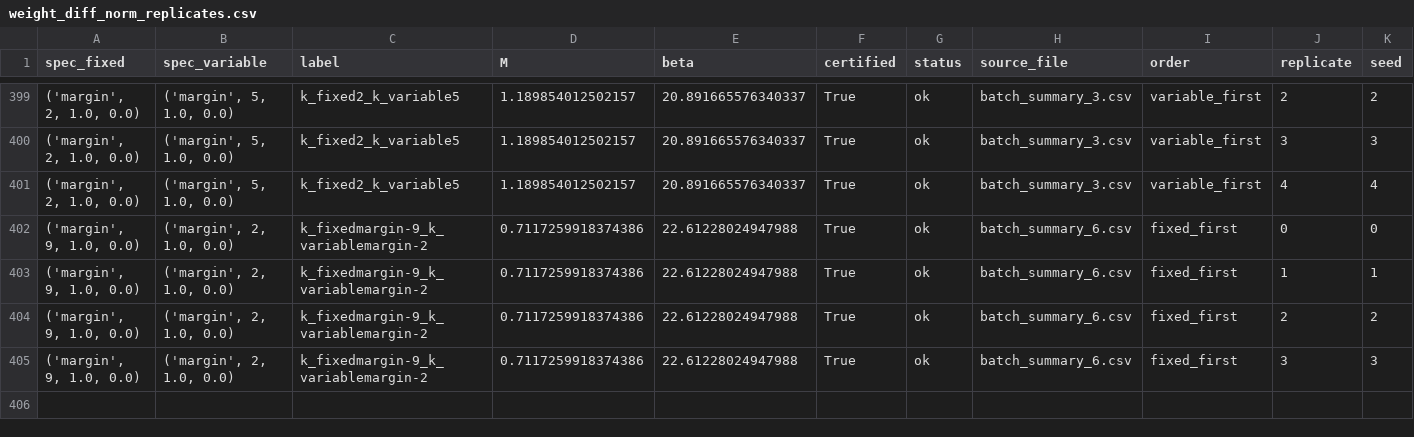
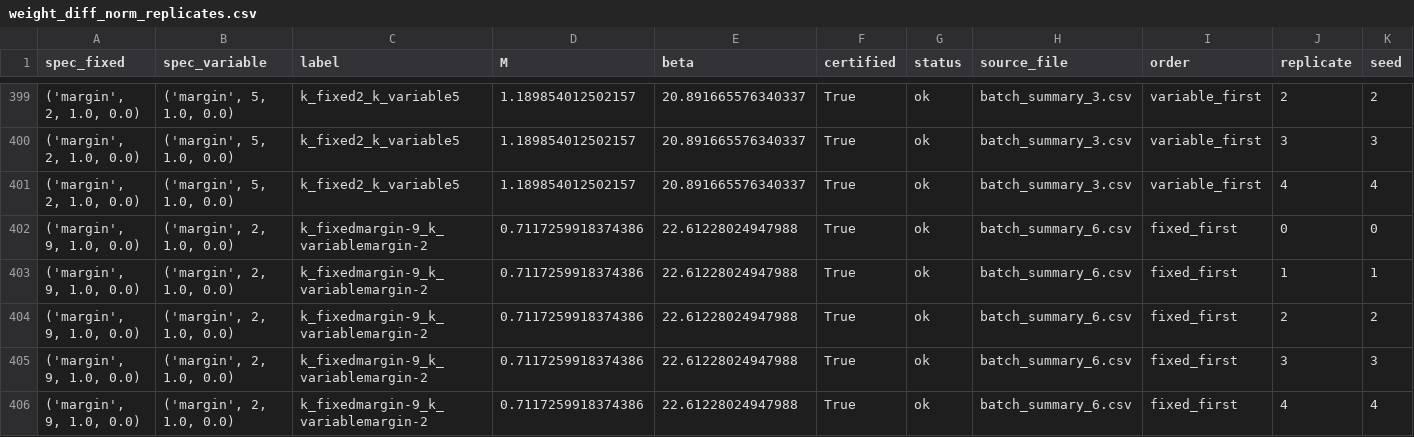
Before and after one commit to Kosteand/CornellAiMotivationsMathAi, a CSV file: src/eval_logs/weight_diff_norm_replicates.csv, drawn as a sheet; only a part is shown, gaps mark what is left out; rows hold the shown columns only; the diff names each change by its address in the sheet, - before the commit and + after, or states it on an @@ line.

```diff
--- a/src/eval_logs/weight_diff_norm_replicates.csv
+++ b/src/eval_logs/weight_diff_norm_replicates.csv
+row 406: ('margin', 9, 1.0, 0.0) | ('margin', 2, 1.0, 0.0) | k_fixedmargin-9_k_variablemargin-2 | 0.7117259918374386 | 22.61228024947988 | True | ok | batch_summary_6.csv | fixed_first | 4 | 4
```
Also changed, not shown: 43 other files.
